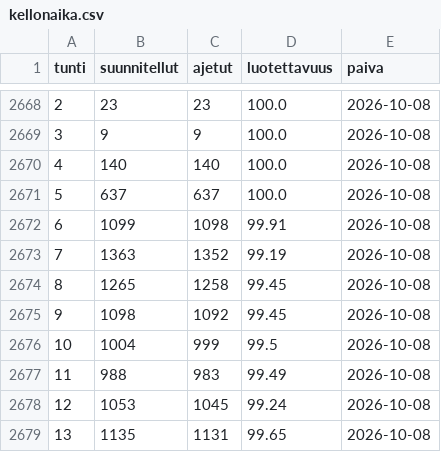
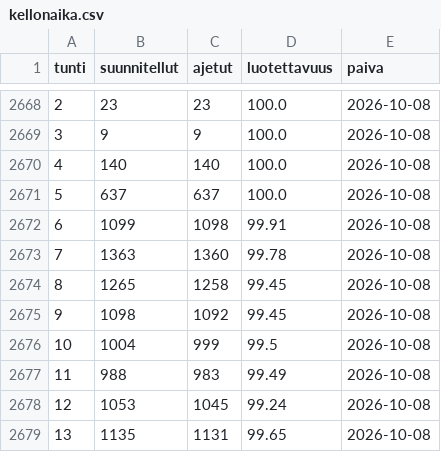
Before and after one commit to villeuusirauva-create/hsl-luotettavuus, a CSV file: tulokset/kellonaika.csv, drawn as a sheet; only a part is shown, gaps mark what is left out.

```diff
--- a/tulokset/kellonaika.csv
+++ b/tulokset/kellonaika.csv
@@ -2672,3 +2672,3 @@
 6,1099,1098,99.91,2026-10-08
-7,1363,1352,99.19,2026-10-08
+7,1363,1360,99.78,2026-10-08
 8,1265,1258,99.45,2026-10-08
```
Also changed, not shown: tulokset/linjat_2026-10-08.csv, tulokset/operaattorit_2026-10-08.csv, 6 other files.
